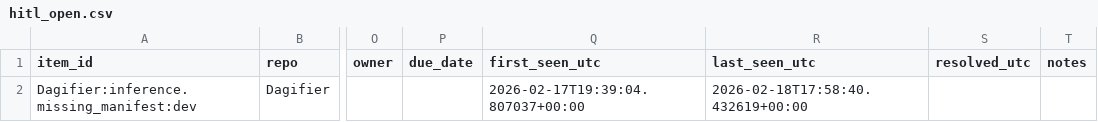
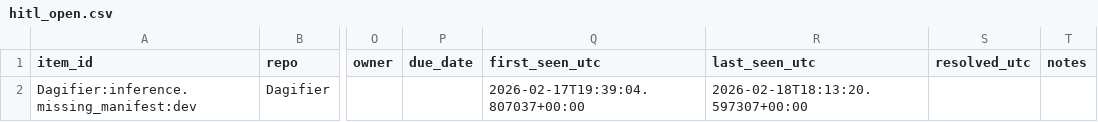
Before and after one commit to jworinc/DAGifier, a CSV file: .codex/lifecycle/active_dev/evidence/hitl_open.csv, drawn as a sheet; only a part is shown, gaps mark what is left out; the diff names each change by its address in the sheet, - before the commit and + after, or states it on an @@ line.

```diff
--- a/.codex/lifecycle/active_dev/evidence/hitl_open.csv
+++ b/.codex/lifecycle/active_dev/evidence/hitl_open.csv
-R2 (last_seen_utc): 2026-02-18T17:58:40.432619+00:00
+R2 (last_seen_utc): 2026-02-18T18:13:20.597307+00:00
```
Also changed, not shown: 14 other files.
